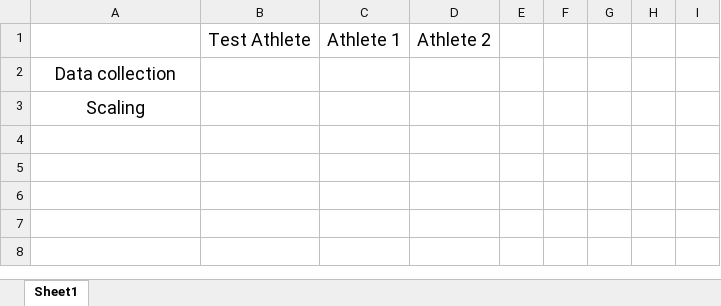
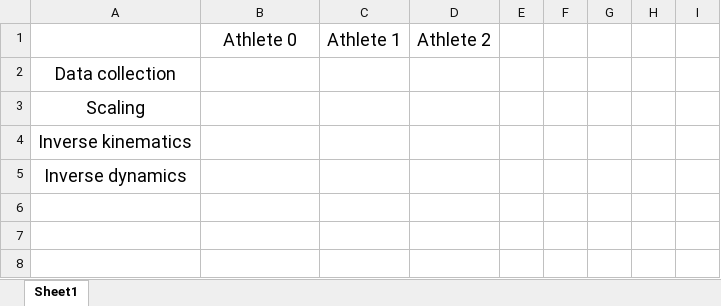
Before and after one commit to MarcelHacker/opensim-deadlift-techniques, an Excel workbook: planning.xlsx, sheet Sheet1, drawn as a sheet; only a part is shown; values as stored, in another font and other column widths than the file's, no borders; the diff names each change by its address in the sheet, - before the commit and + after, or states it on an @@ line.

Commit message:
Add planning excel file

```diff
--- a/planning.xlsx (sheet Sheet1)
+++ b/planning.xlsx (sheet Sheet1)
-B1: Test Athlete
+B1: Athlete 0
-A4: (empty)
+A4: Inverse kinematics
-A5: (empty)
+A5: Inverse dynamics
```
Also changed, not shown: 4 other files.
